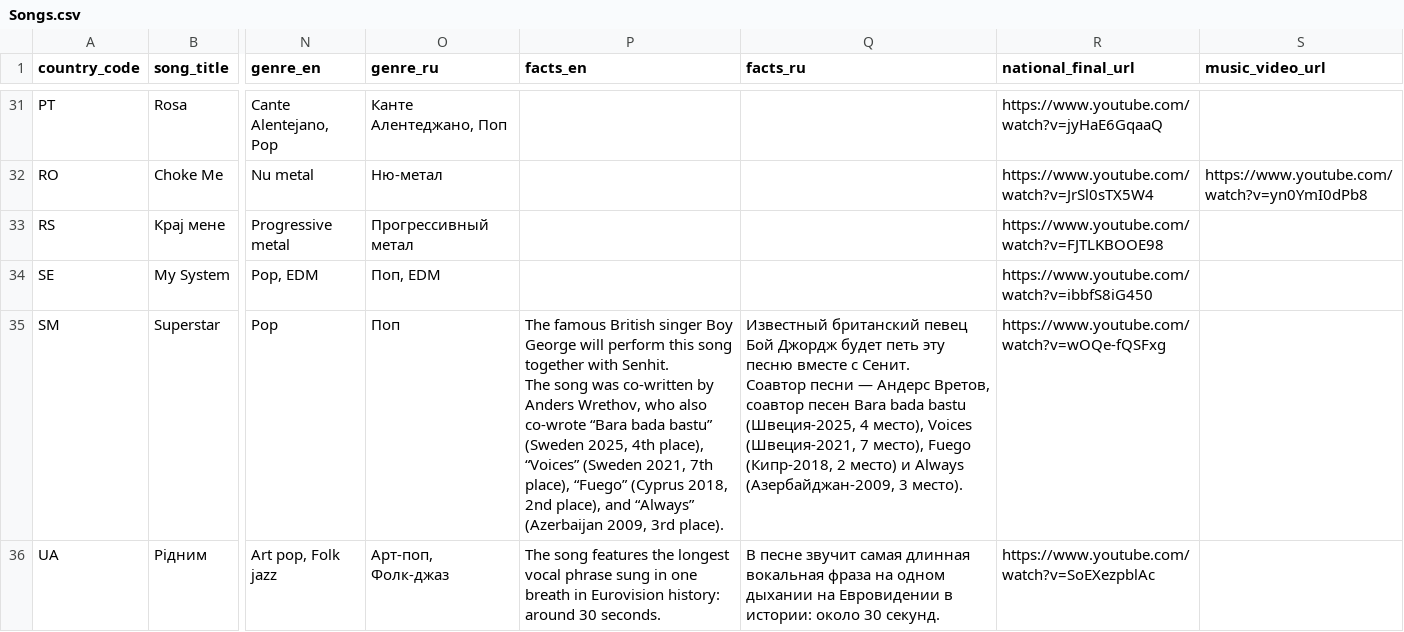
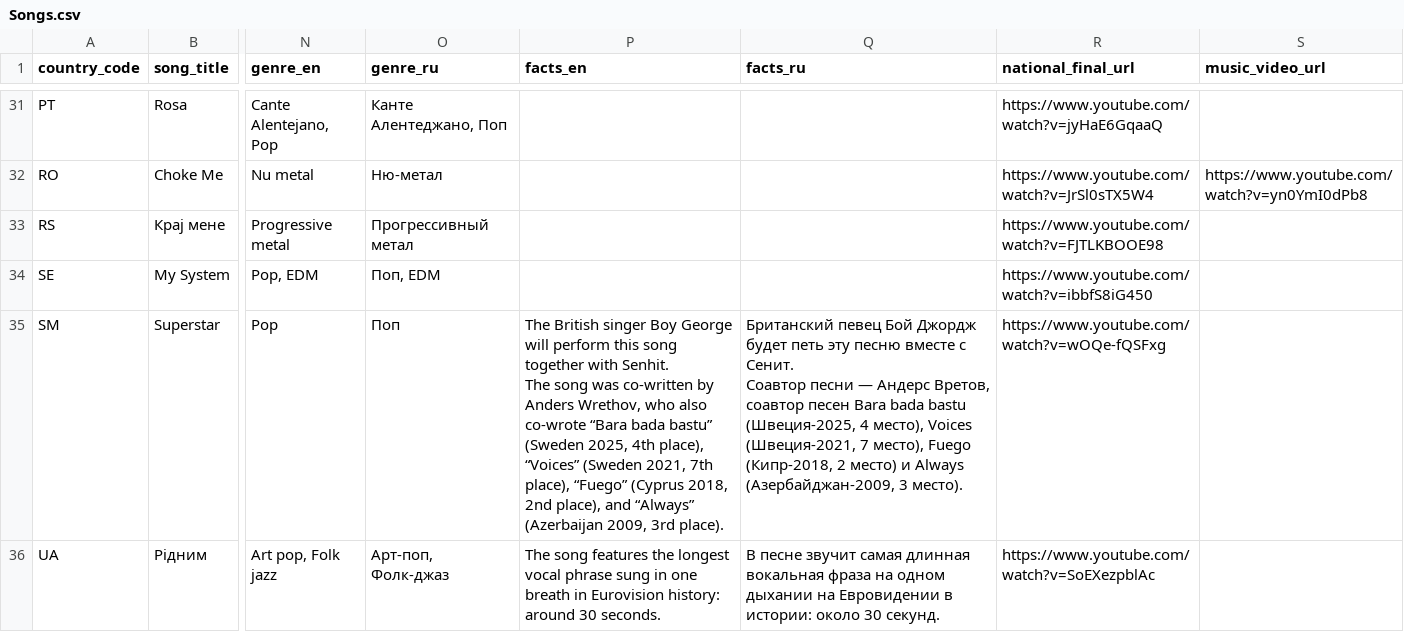
Before and after one commit to andrewgark/eurovision2026booklet, a CSV file: data/source_csv/Songs.csv, drawn as a sheet; only a part is shown, gaps mark what is left out; the diff names each change by its address in the sheet, - before the commit and + after, or states it on an @@ line.

```diff
--- a/data/source_csv/Songs.csv
+++ b/data/source_csv/Songs.csv
-P35 (facts_en): The famous British singer…
+P35 (facts_en): The British singer…
-Q35 (facts_ru): Известный британский певец Бой…
+Q35 (facts_ru): Британский певец Бой…
```
Also changed, not shown: data/source_csv/Artists.csv, 14 other files.
